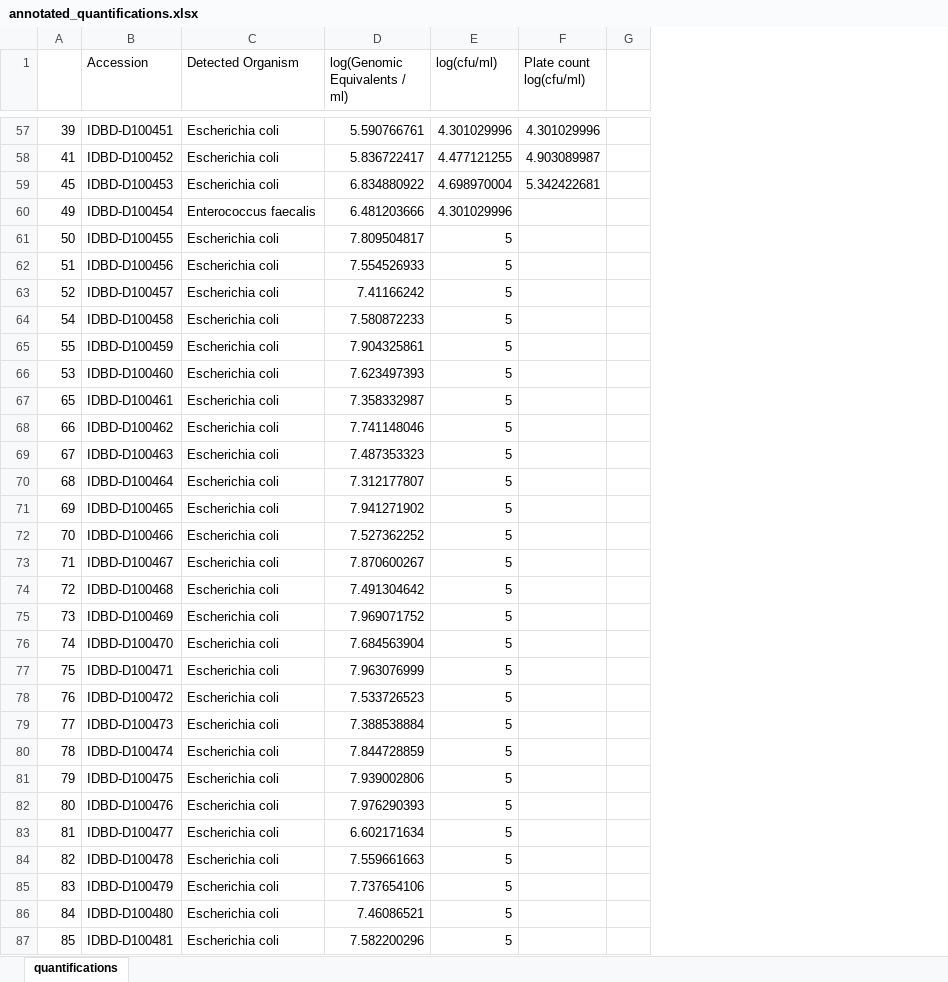
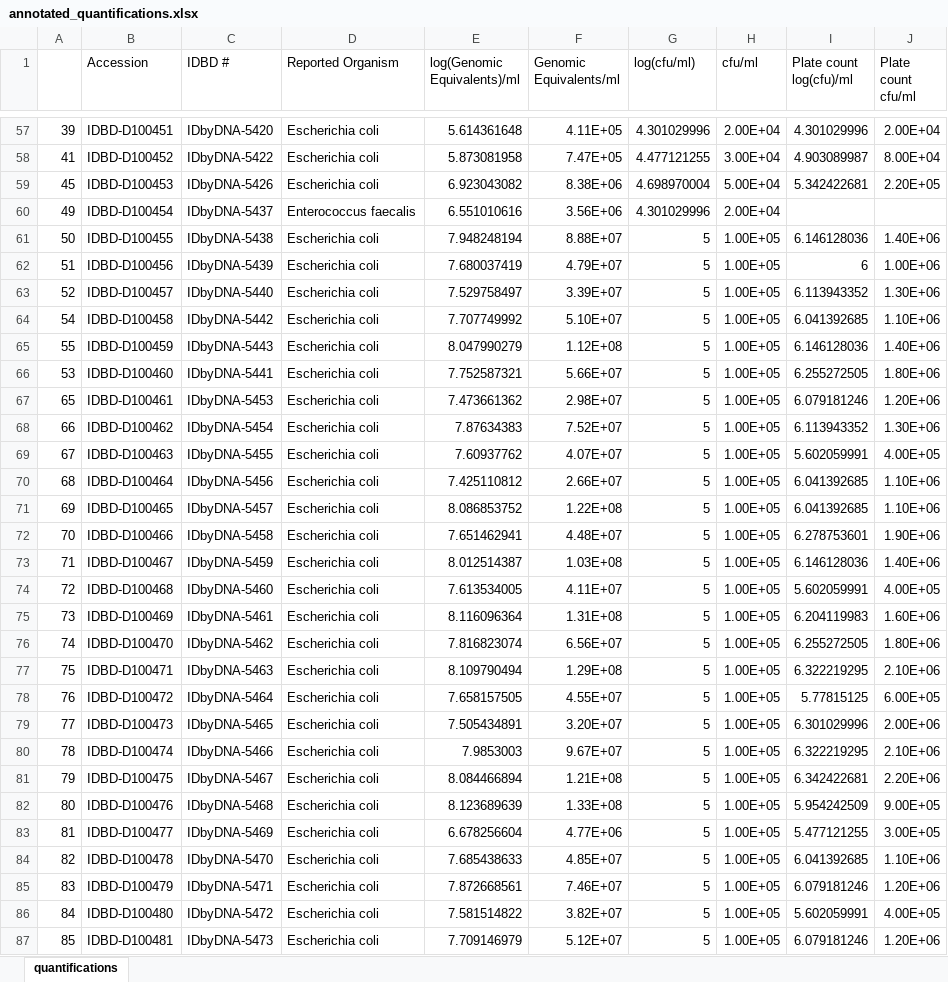
Before and after one commit to jlmontie/AbsoluteQuantification, an Excel workbook: arup_urine_samples_ge_study/ge_distribution/annotated_quantifications.xlsx, sheet quantifications, drawn as a sheet; only a part is shown, gaps mark what is left out; values as stored, in another font and other column widths than the file's, no cell formats; conditional formats not drawn; removed rows and columns are numbered as before the commit, all else as after; the diff covers the shown part only; the diff names each change by its address in the sheet, - before the commit and + after, or states it on an @@ line.

Commit message:
updated quantification output

```diff
--- a/arup_urine_samples_ge_study/ge_distribution/annotated_quantifications.xlsx (sheet quantifications)
+++ b/arup_urine_samples_ge_study/ge_distribution/annotated_quantifications.xlsx (sheet quantifications)
+column C (IDBD #), rows 57-87: IDbyDNA-5420 | IDbyDNA-5422 | IDbyDNA-5426 | IDbyDNA-5437 | IDbyDNA-5438 | IDbyDNA-5439 | IDbyDNA-5440 | IDbyDNA-5442 | IDbyDNA-5443 | IDbyDNA-5441 | IDbyDNA-5453 | IDbyDNA-5454 | IDbyDNA-5455 | IDbyDNA-5456 | IDbyDNA-5457 | IDbyDNA-5458 | IDbyDNA-5459 | IDbyDNA-5460 | IDbyDNA-5461 | IDbyDNA-5462 | IDbyDNA-5463 | IDbyDNA-5464 | IDbyDNA-5465 | IDbyDNA-5466 | IDbyDNA-5467 | IDbyDNA-5468 | IDbyDNA-5469 | IDbyDNA-5470 | IDbyDNA-5471 | IDbyDNA-5472 | IDbyDNA-5473
-column D (log(Genomic Equivalents / ml)), rows 57-87: 5.590766761 | 5.836722417 | 6.834880922 | 6.481203666 | 7.809504817 | 7.554526933 | 7.41166242 | 7.580872233 | 7.904325861 | 7.623497393 | 7.358332987 | 7.741148046 | 7.487353323 | 7.312177807 | 7.941271902 | 7.527362252 | 7.870600267 | 7.491304642 | 7.969071752 | 7.684563904 | 7.963076999 | 7.533726523 | 7.388538884 | 7.844728859 | 7.939002806 | 7.976290393 | 6.602171634 | 7.559661663 | 7.737654106 | 7.46086521 | 7.582200296
+column E (log(Genomic Equivalents)/ml), rows 57-87: 5.614361648 | 5.873081958 | 6.923043082 | 6.551010616 | 7.948248194 | 7.680037419 | 7.529758497 | 7.707749992 | 8.047990279 | 7.752587321 | 7.473661362 | 7.87634383 | 7.60937762 | 7.425110812 | 8.086853752 | 7.651462941 | 8.012514387 | 7.613534005 | 8.116096364 | 7.816823074 | 8.109790494 | 7.658157505 | 7.505434891 | 7.9853003 | 8.084466894 | 8.123689639 | 6.678256604 | 7.685438633 | 7.872668561 | 7.581514822 | 7.709146979
+column F (Genomic Equivalents/ml), rows 57-87: 4.11E+05 | 7.47E+05 | 8.38E+06 | 3.56E+06 | 8.88E+07 | 4.79E+07 | 3.39E+07 | 5.10E+07 | 1.12E+08 | 5.66E+07 | 2.98E+07 | 7.52E+07 | 4.07E+07 | 2.66E+07 | 1.22E+08 | 4.48E+07 | 1.03E+08 | 4.11E+07 | 1.31E+08 | 6.56E+07 | 1.29E+08 | 4.55E+07 | 3.20E+07 | 9.67E+07 | 1.21E+08 | 1.33E+08 | 4.77E+06 | 4.85E+07 | 7.46E+07 | 3.82E+07 | 5.12E+07
+column H (cfu/ml), rows 57-87: 2.00E+04 | 3.00E+04 | 5.00E+04 | 2.00E+04 | 1.00E+05 | 1.00E+05 | 1.00E+05 | 1.00E+05 | 1.00E+05 | 1.00E+05 | 1.00E+05 | 1.00E+05 | 1.00E+05 | 1.00E+05 | 1.00E+05 | 1.00E+05 | 1.00E+05 | 1.00E+05 | 1.00E+05 | 1.00E+05 | 1.00E+05 | 1.00E+05 | 1.00E+05 | 1.00E+05 | 1.00E+05 | 1.00E+05 | 1.00E+05 | 1.00E+05 | 1.00E+05 | 1.00E+05 | 1.00E+05
-column G, empty
+column J (Plate count cfu/ml), rows 57-87: 2.00E+04 | 8.00E+04 | 2.20E+05 |  | 1.40E+06 | 1.00E+06 | 1.30E+06 | 1.10E+06 | 1.40E+06 | 1.80E+06 | 1.20E+06 | 1.30E+06 | 4.00E+05 | 1.10E+06 | 1.10E+06 | 1.90E+06 | 1.40E+06 | 4.00E+05 | 1.60E+06 | 1.80E+06 | 2.10E+06 | 6.00E+05 | 2.00E+06 | 2.10E+06 | 2.20E+06 | 9.00E+05 | 3.00E+05 | 1.10E+06 | 1.20E+06 | 4.00E+05 | 1.20E+06
-D1: Detected Organism
+D1: Reported Organism
-I1: Plate count log(cfu/ml)
+I1: Plate count log(cfu)/ml
-I61 (Plate count log(cfu)/ml): (empty)
+I61 (Plate count log(cfu)/ml): 6.146128036
-I62 (Plate count log(cfu)/ml): (empty)
+I62 (Plate count log(cfu)/ml): 6
-I63 (Plate count log(cfu)/ml): (empty)
+I63 (Plate count log(cfu)/ml): 6.113943352
-I64 (Plate count log(cfu)/ml): (empty)
+I64 (Plate count log(cfu)/ml): 6.041392685
-I65 (Plate count log(cfu)/ml): (empty)
+I65 (Plate count log(cfu)/ml): 6.146128036
-I66 (Plate count log(cfu)/ml): (empty)
+I66 (Plate count log(cfu)/ml): 6.255272505
-I67 (Plate count log(cfu)/ml): (empty)
+I67 (Plate count log(cfu)/ml): 6.079181246
-I68 (Plate count log(cfu)/ml): (empty)
+I68 (Plate count log(cfu)/ml): 6.113943352
-I69 (Plate count log(cfu)/ml): (empty)
+I69 (Plate count log(cfu)/ml): 5.602059991
-I70:I71 (Plate count log(cfu)/ml): (empty)
+I70:I71 (Plate count log(cfu)/ml): 6.041392685
-I72 (Plate count log(cfu)/ml): (empty)
+I72 (Plate count log(cfu)/ml): 6.278753601
-I73 (Plate count log(cfu)/ml): (empty)
+I73 (Plate count log(cfu)/ml): 6.146128036
-I74 (Plate count log(cfu)/ml): (empty)
+I74 (Plate count log(cfu)/ml): 5.602059991
-I75 (Plate count log(cfu)/ml): (empty)
+I75 (Plate count log(cfu)/ml): 6.204119983
-I76 (Plate count log(cfu)/ml): (empty)
+I76 (Plate count log(cfu)/ml): 6.255272505
-I77 (Plate count log(cfu)/ml): (empty)
+I77 (Plate count log(cfu)/ml): 6.322219295
-I78 (Plate count log(cfu)/ml): (empty)
+I78 (Plate count log(cfu)/ml): 5.77815125
-I79 (Plate count log(cfu)/ml): (empty)
+I79 (Plate count log(cfu)/ml): 6.301029996
-I80 (Plate count log(cfu)/ml): (empty)
+I80 (Plate count log(cfu)/ml): 6.322219295
-I81 (Plate count log(cfu)/ml): (empty)
+I81 (Plate count log(cfu)/ml): 6.342422681
-I82 (Plate count log(cfu)/ml): (empty)
+I82 (Plate count log(cfu)/ml): 5.954242509
-I83 (Plate count log(cfu)/ml): (empty)
+I83 (Plate count log(cfu)/ml): 5.477121255
-I84 (Plate count log(cfu)/ml): (empty)
+I84 (Plate count log(cfu)/ml): 6.041392685
-I85 (Plate count log(cfu)/ml): (empty)
+I85 (Plate count log(cfu)/ml): 6.079181246
-I86 (Plate count log(cfu)/ml): (empty)
+I86 (Plate count log(cfu)/ml): 5.602059991
-I87 (Plate count log(cfu)/ml): (empty)
+I87 (Plate count log(cfu)/ml): 6.079181246
```
Also changed, not shown: 7 added rows and 18 edited cells elsewhere in this sheet, cell formats.
